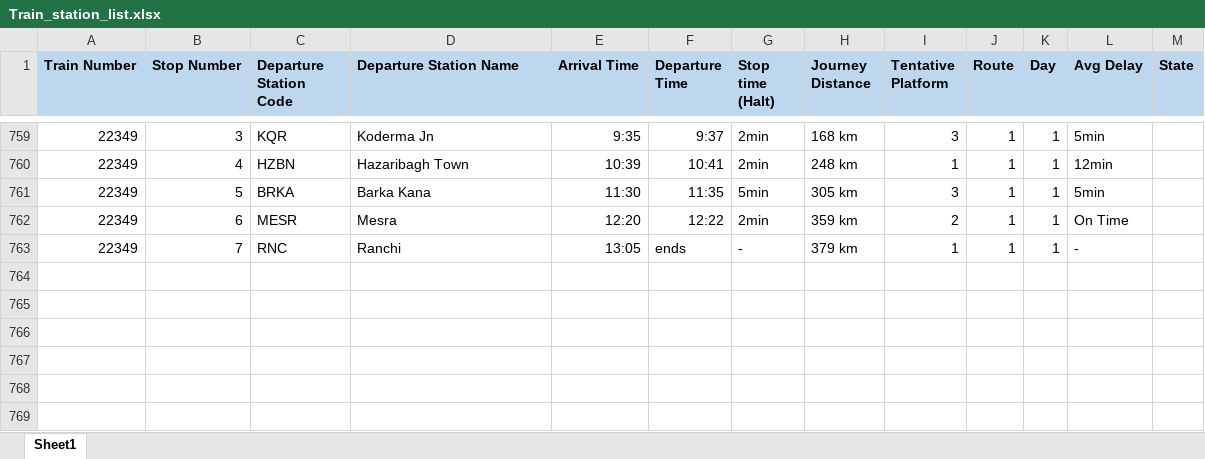
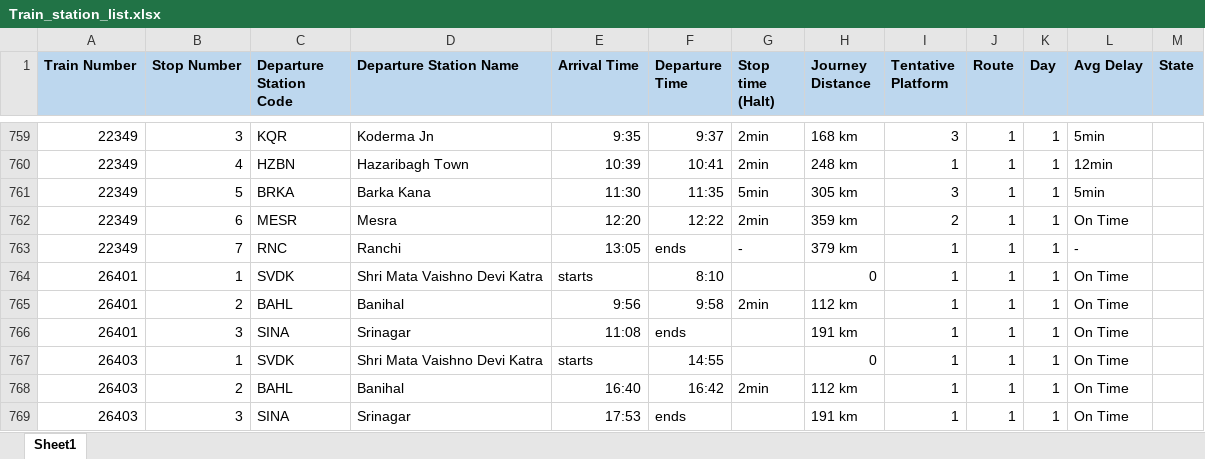
Before and after one commit to Pardhyuman1010/VandeBharatSuperfast, an Excel workbook: Train_station_list.xlsx, sheet Sheet1, drawn as a sheet; only a part is shown, gaps mark what is left out; values as stored, in another font and other column widths than the file's, no borders; the diff names each change by its address in the sheet, - before the commit and + after, or states it on an @@ line.

Commit message:
Add files via upload

```diff
--- a/Train_station_list.xlsx (sheet Sheet1)
+++ b/Train_station_list.xlsx (sheet Sheet1)
+row 764: 26401 | 1 | SVDK | Shri Mata Vaishno Devi Katra | starts | 8:10 |  | 0 | 1 | 1 | 1 | On Time
+row 765: 26401 | 2 | BAHL | Banihal | 9:56 | 9:58 | 2min | 112 km | 1 | 1 | 1 | On Time
+row 766: 26401 | 3 | SINA | Srinagar | 11:08 | ends |  | 191 km | 1 | 1 | 1 | On Time
+row 767: 26403 | 1 | SVDK | Shri Mata Vaishno Devi Katra | starts | 14:55 |  | 0 | 1 | 1 | 1 | On Time
+row 768: 26403 | 2 | BAHL | Banihal | 16:40 | 16:42 | 2min | 112 km | 1 | 1 | 1 | On Time
+row 769: 26403 | 3 | SINA | Srinagar | 17:53 | ends |  | 191 km | 1 | 1 | 1 | On Time
```
